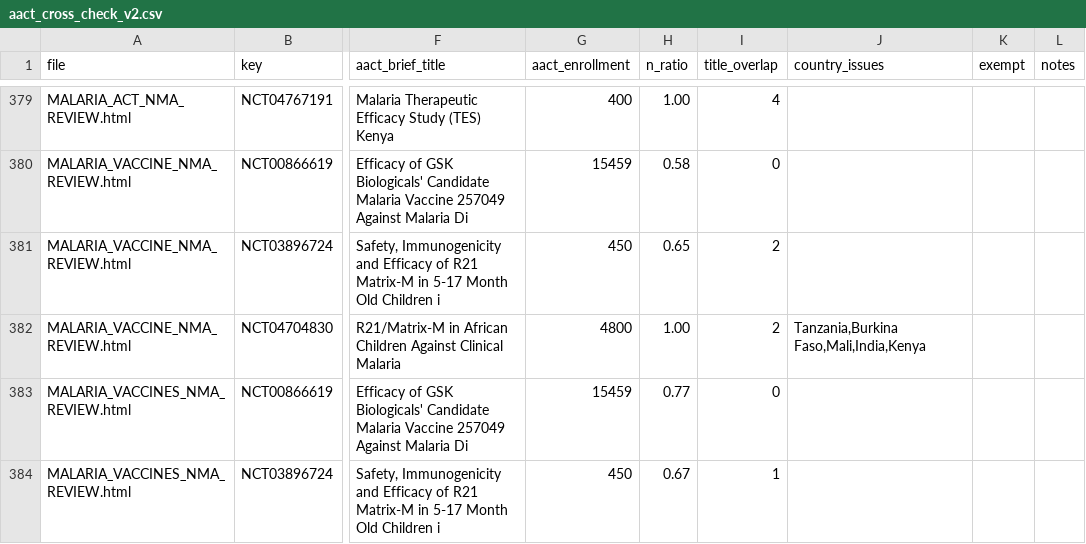
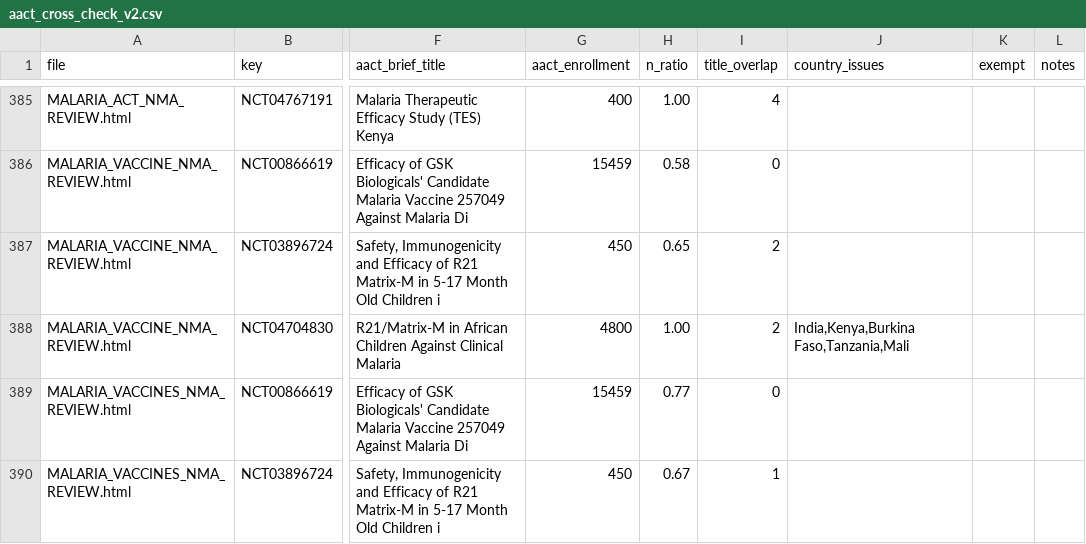
Before and after one commit to mahmood726-cyber/rapidmeta-finerenone, a CSV file: outputs/aact_cross_check_v2.csv, drawn as a sheet; only a part is shown, gaps mark what is left out; addresses are those after the commit; the diff covers the shown part only; the diff names each change by its address in the sheet, - before the commit and + after, or states it on an @@ line.

```diff
--- a/outputs/aact_cross_check_v2.csv
+++ b/outputs/aact_cross_check_v2.csv
-J388 (country_issues): Tanzania,Burkina Faso,Mali,India,Kenya
+J388 (country_issues): India,Kenya,Burkina Faso,Tanzania,Mali
```
Also changed, not shown: 9 added rows and 1 edited cell elsewhere in this file, outputs/auto_populate_log.csv, outputs/pubmed_cross_check.csv, 7 other files.
